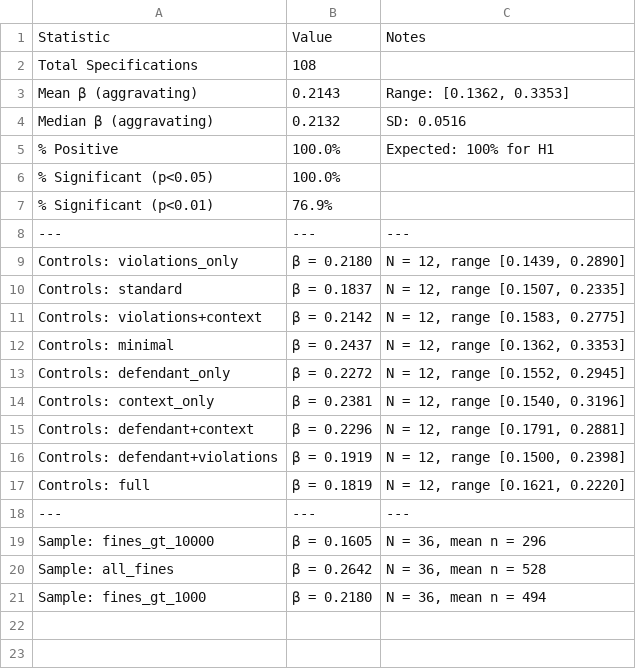
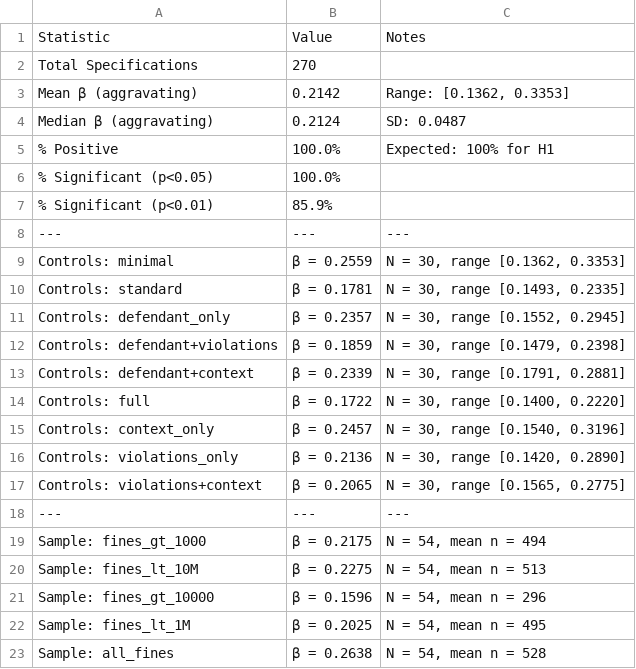
Before and after one commit to mnov88/enforcement, a CSV file: outputs/paper/tables/table8_specification_curve.csv, drawn as a sheet.

```diff
--- a/outputs/paper/tables/table8_specification_curve.csv
+++ b/outputs/paper/tables/table8_specification_curve.csv
@@ -1,21 +1,23 @@
 Statistic,Value,Notes
-Total Specifications,108,
-Mean β (aggravating),0.2143,"Range: [0.1362, 0.3353]"
-Median β (aggravating),0.2132,SD: 0.0516
+Total Specifications,270,
+Mean β (aggravating),0.2142,"Range: [0.1362, 0.3353]"
+Median β (aggravating),0.2124,SD: 0.0487
 % Positive,100.0%,Expected: 100% for H1
 % Significant (p<0.05),100.0%,
-% Significant (p<0.01),76.9%,
+% Significant (p<0.01),85.9%,
 ---,---,---
-Controls: violations_only,β = 0.2180,"N = 12, range [0.1439, 0.2890]"
-Controls: standard,β = 0.1837,"N = 12, range [0.1507, 0.2335]"
-Controls: violations+context,β = 0.2142,"N = 12, range [0.1583, 0.2775]"
-Controls: minimal,β = 0.2437,"N = 12, range [0.1362, 0.3353]"
-Controls: defendant_only,β = 0.2272,"N = 12, range [0.1552, 0.2945]"
-Controls: context_only,β = 0.2381,"N = 12, range [0.1540, 0.3196]"
-Controls: defendant+context,β = 0.2296,"N = 12, range [0.1791, 0.2881]"
-Controls: defendant+violations,β = 0.1919,"N = 12, range [0.1500, 0.2398]"
-Controls: full,β = 0.1819,"N = 12, range [0.1621, 0.2220]"
+Controls: minimal,β = 0.2559,"N = 30, range [0.1362, 0.3353]"
+Controls: standard,β = 0.1781,"N = 30, range [0.1493, 0.2335]"
+Controls: defendant_only,β = 0.2357,"N = 30, range [0.1552, 0.2945]"
+Controls: defendant+violations,β = 0.1859,"N = 30, range [0.1479, 0.2398]"
+Controls: defendant+context,β = 0.2339,"N = 30, range [0.1791, 0.2881]"
+Controls: full,β = 0.1722,"N = 30, range [0.1400, 0.2220]"
+Controls: context_only,β = 0.2457,"N = 30, range [0.1540, 0.3196]"
+Controls: violations_only,β = 0.2136,"N = 30, range [0.1420, 0.2890]"
+Controls: violations+context,β = 0.2065,"N = 30, range [0.1565, 0.2775]"
 ---,---,---
-Sample: fines_gt_10000,β = 0.1605,"N = 36, mean n = 296"
-Sample: all_fines,β = 0.2642,"N = 36, mean n = 528"
-Sample: fines_gt_1000,β = 0.2180,"N = 36, mean n = 494"
+Sample: fines_gt_1000,β = 0.2175,"N = 54, mean n = 494"
+Sample: fines_lt_10M,β = 0.2275,"N = 54, mean n = 513"
+Sample: fines_gt_10000,β = 0.1596,"N = 54, mean n = 296"
+Sample: fines_lt_1M,β = 0.2025,"N = 54, mean n = 495"
+Sample: all_fines,β = 0.2638,"N = 54, mean n = 528"
```
Also changed, not shown: 8 other files.
